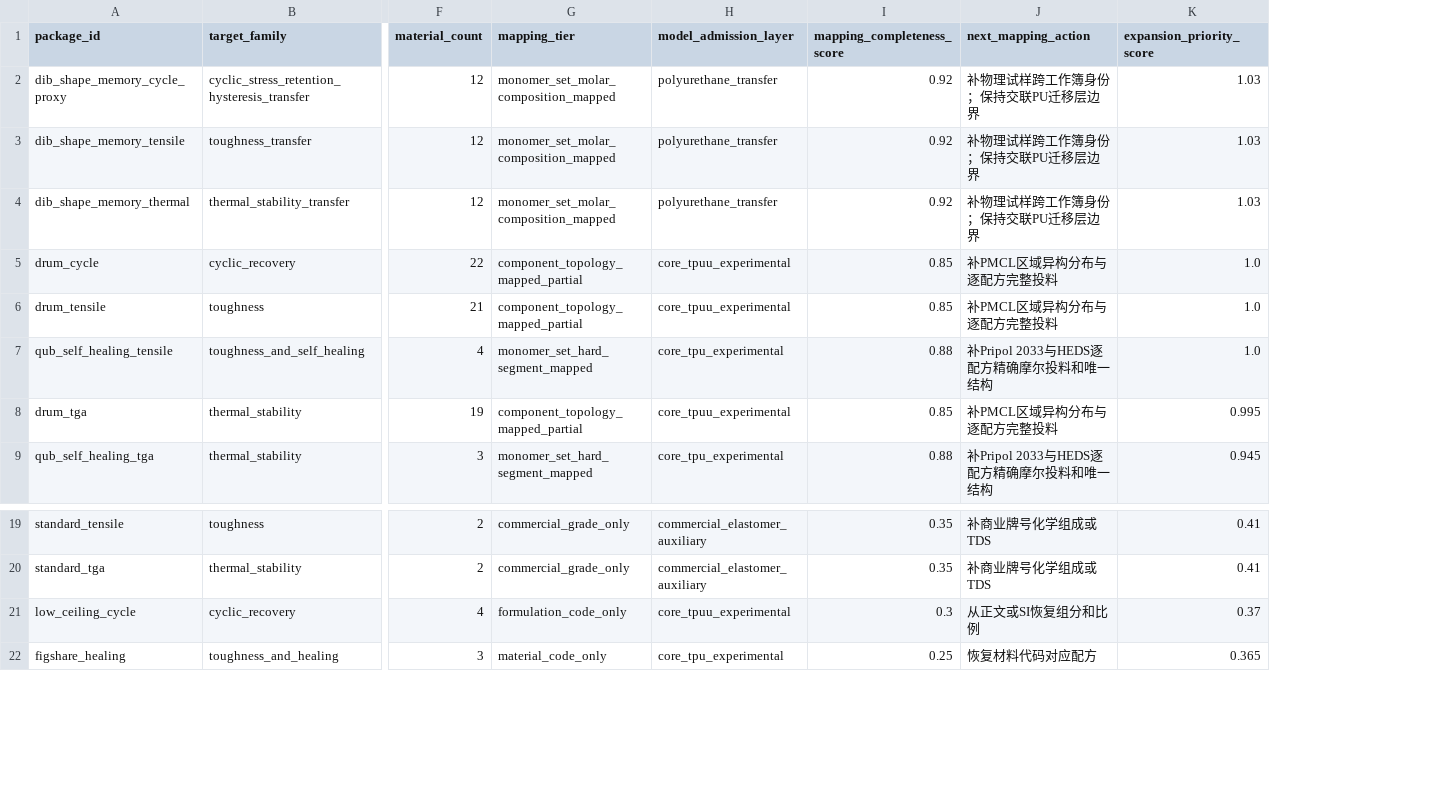
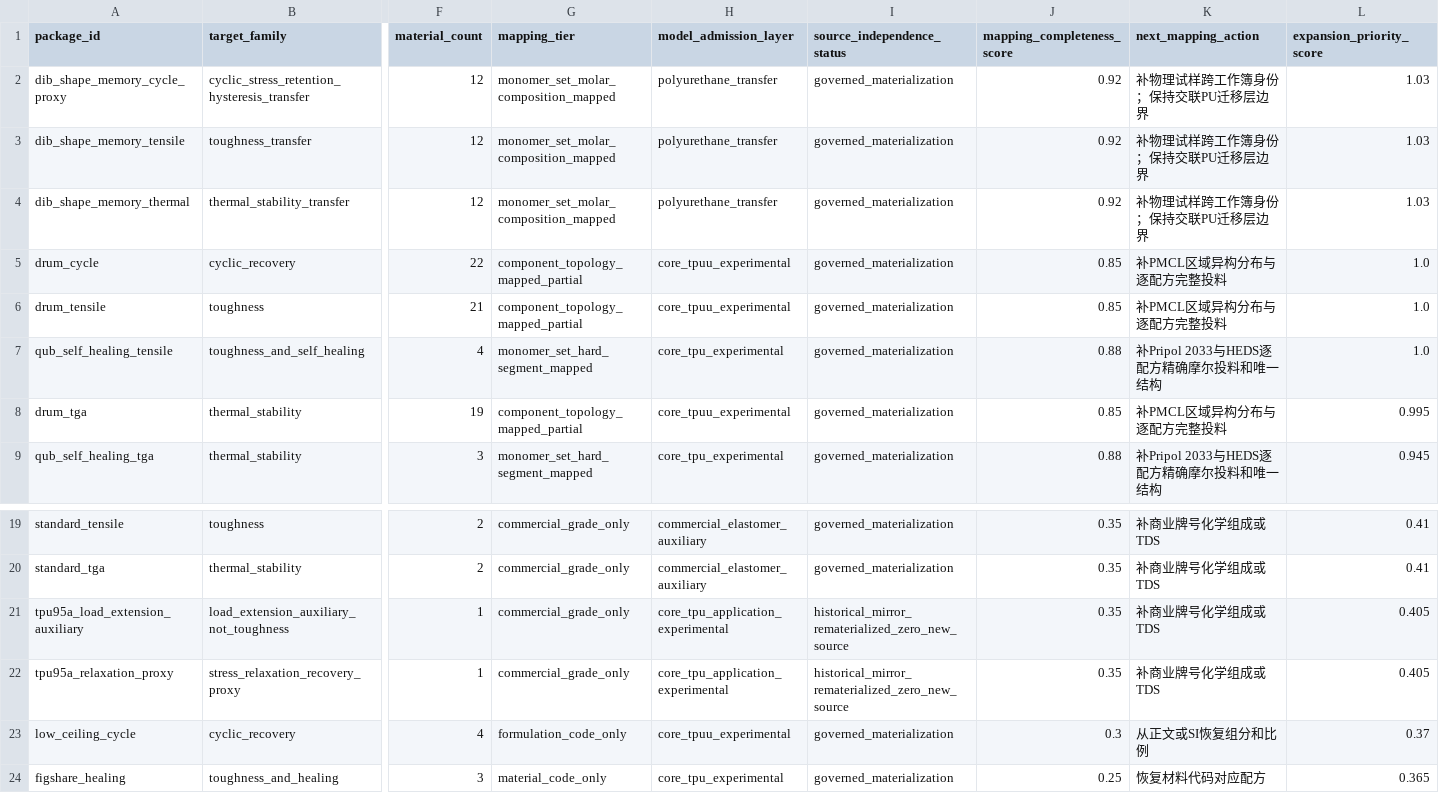
Before and after one commit to fafasco16/TPU-HighThroughput-Screening, a CSV file: 结果/定向筛选/扩充数据总账.csv, drawn as a sheet; only a part is shown, gaps mark what is left out; rows hold the shown columns only; the diff names each change by its address in the sheet, - before the commit and + after, or states it on an @@ line.

Commit message:
feat: rematerialize TPU95A mechanical proxy endpoints

```diff
--- a/结果/定向筛选/扩充数据总账.csv
+++ b/结果/定向筛选/扩充数据总账.csv
+column I (source_independence_status), rows 2-9: all governed_materialization; rows 19-20: governed_materialization | governed_materialization; rows 23-24: governed_materialization | governed_materialization
+row 21: tpu95a_load_extension_auxiliary | load_extension_auxiliary_not_toughness | 1 | commercial_grade_only | core_tpu_application_experimental | historical_mirror_rematerialized_zero_new_source | 0.35 | 补商业牌号化学组成或TDS | 0.405
+row 22: tpu95a_relaxation_proxy | stress_relaxation_recovery_proxy | 1 | commercial_grade_only | core_tpu_application_experimental | historical_mirror_rematerialized_zero_new_source | 0.35 | 补商业牌号化学组成或TDS | 0.405
```
Also changed, not shown: 结果/定向筛选/多目标材料索引.csv, 结果/定向筛选/本地扩库队列.csv, 22 other files.
